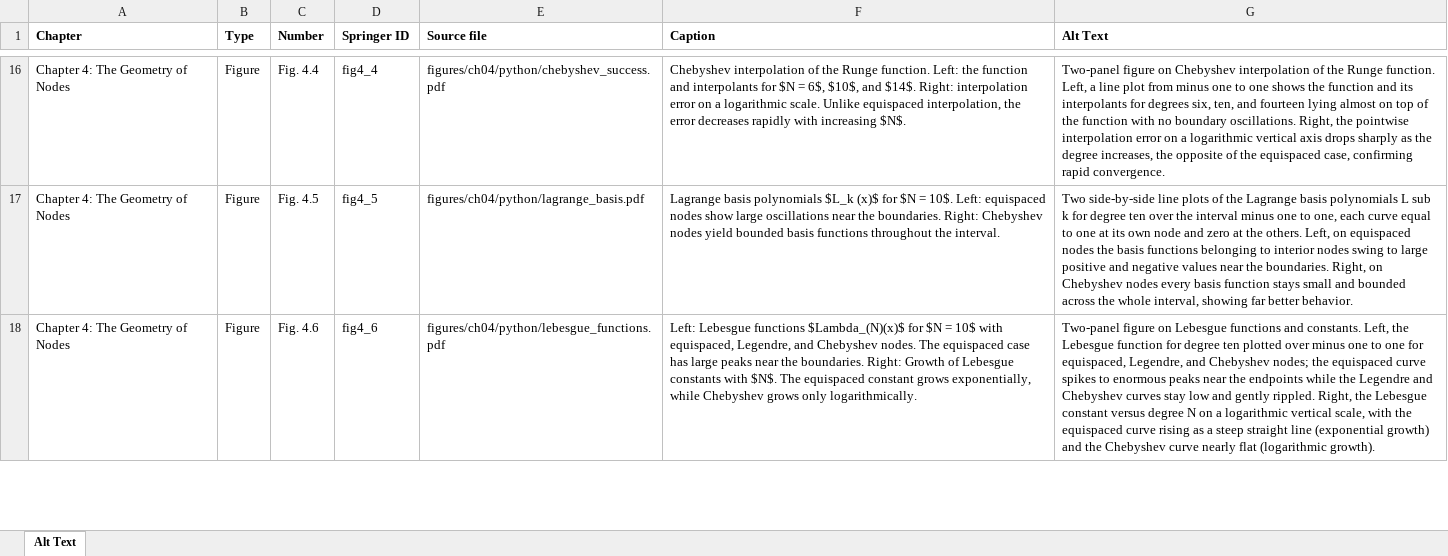
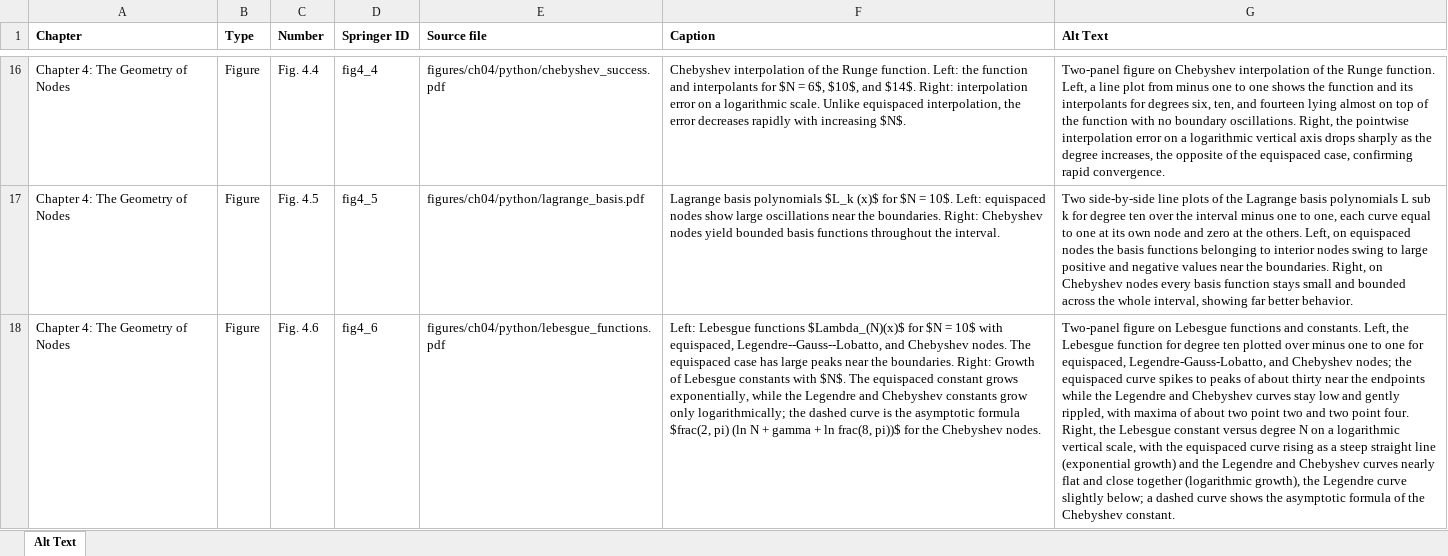
Before and after one commit to dutykh/computational-etudes, an Excel workbook: accessibility/alt_text.xlsx, sheet Alt Text, drawn as a sheet; only a part is shown, gaps mark what is left out; values as stored, in another font and other column widths than the file's, no borders; the diff covers the shown part only; the diff names each change by its address in the sheet, - before the commit and + after, or states it on an @@ line.

Commit message:
Correct the Lebesgue constant of the Legendre–Gauss–Lobatto nodes in Chapter 4: it grows like ln N, slightly below the Chebyshev one, and neither family is optimal
The Legendre–Gauss–Lobatto nodes, which are the Fekete points of the interval (Fejér), have a Lebesgue constant bounded by c ln(N+1) (Sündermann) and close to the estimate (2/π) ln(N+1) + 0.685 of Hesthaven, both quoted through the survey of Ibrahimoglu (2016); the growth like √N, stated in the list of growth rates, in two captions and in the text, belongs to the Legendre–Gauss nodes without the endpoints (Szegő, Section 14.4). A paragraph now says so, and another replaces the claim that Chebyshev remains the optimal choice: the optimal nodes are characterised by an equioscillating Lebesgue function (Kilgore, de Boor and Pinkus), are known explicitly only for degrees below four, and every node set has Λ_N > (2/π) ln(N+1) + 0.5212 (Brutman, 1978), a bound that both families exceed at N = 50 by only 0.16 and 0.43.

In the zoomed figure, in Python, Julia and MATLAB, the fitted curve 0.45√N and the arrows labelled O(√N) and O(ln N), which pointed at the wrong curves, give way to the asymptotic formula of the Chebyshev constant, the estimate for the Legendre nodes and the lower bound for all nodes; in the two-panel figure the dashed curve is labelled with the formula it draws and one label states the logarithmic growth of both families. The Python and Julia figures are regenerated; the MATLAB scripts were run under Octave only. The alt texts and the alt-text tables follow.

```diff
--- a/accessibility/alt_text.xlsx (sheet Alt Text)
+++ b/accessibility/alt_text.xlsx (sheet Alt Text)
-F18 (Caption): …with equispaced, Legendre, and Chebyshev nodes. The equispaced case has large peaks near the boundaries. Right: Growth of Lebesgue constants with $N$. The equispaced constant grows exponentially, while Chebyshev grows only logarithmically.
+F18 (Caption): …with equispaced, Legendre--Gauss--Lobatto, and Chebyshev nodes. The equispaced case has large peaks near the boundaries. Right: Growth of Lebesgue constants with $N$. The equispaced constant grows exponentially, while the Legendre and Chebyshev constants grow only logarithmically; the dashed curve is the asymptotic formula $frac(2, pi) (ln N + gamma + ln frac(8, pi))$ for the Chebyshev nodes.
-G18 (Alt Text): …for equispaced, Legendre, and Chebyshev nodes; the equispaced curve spikes to enormous peaks near the endpoints while the Legendre and Chebyshev curves stay low and gently rippled. Right, the Lebesgue constant versus degree N on a logarithmic vertical scale, with the equispaced curve rising as a steep straight line (exponential growth) and the Chebyshev curve nearly flat (logarithmic growth).
+G18 (Alt Text): …for equispaced, Legendre-Gauss-Lobatto, and Chebyshev nodes; the equispaced curve spikes to peaks of about thirty near the endpoints while the Legendre and Chebyshev curves stay low and gently rippled, with maxima of about two point two and two point four. Right, the Lebesgue constant versus degree N on a logarithmic vertical scale, with the equispaced curve rising as a steep straight line (exponential growth) and the Legendre and Chebyshev curves nearly flat and close together (logarithmic growth), the Legendre curve slightly below; a dashed curve shows the asymptotic formula of the Chebyshev constant.
```
Also changed, not shown: 6 edited cells elsewhere in this sheet, 19 other files.
